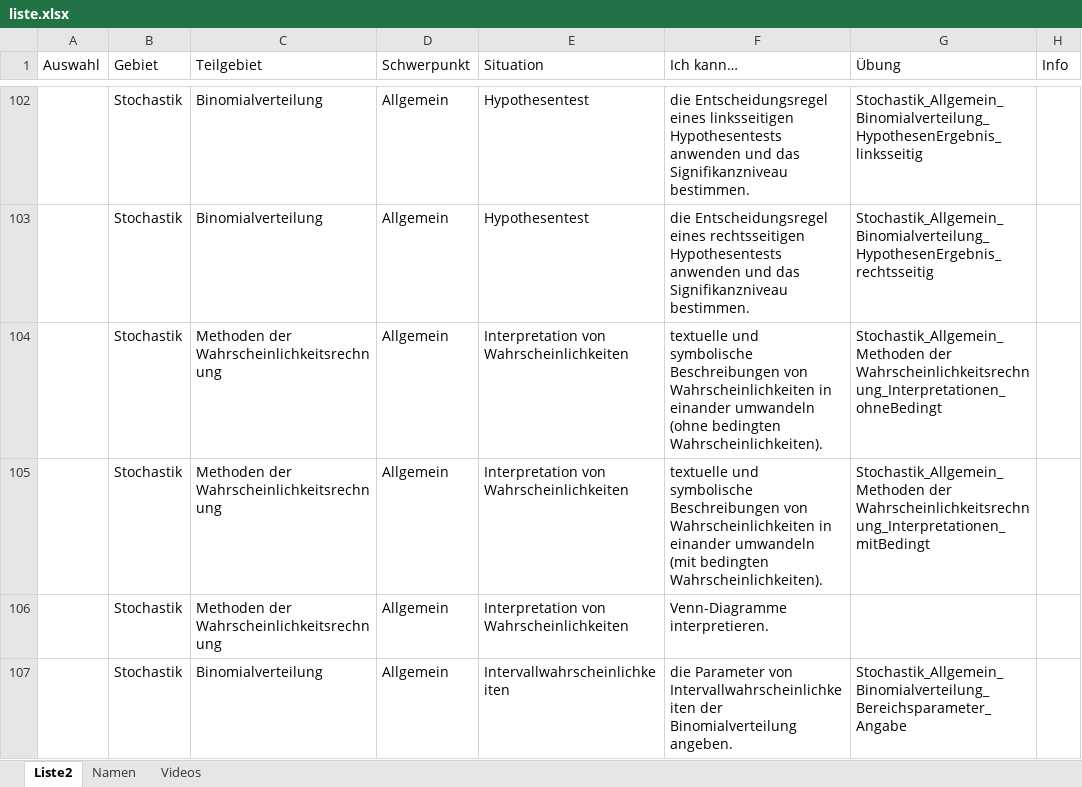
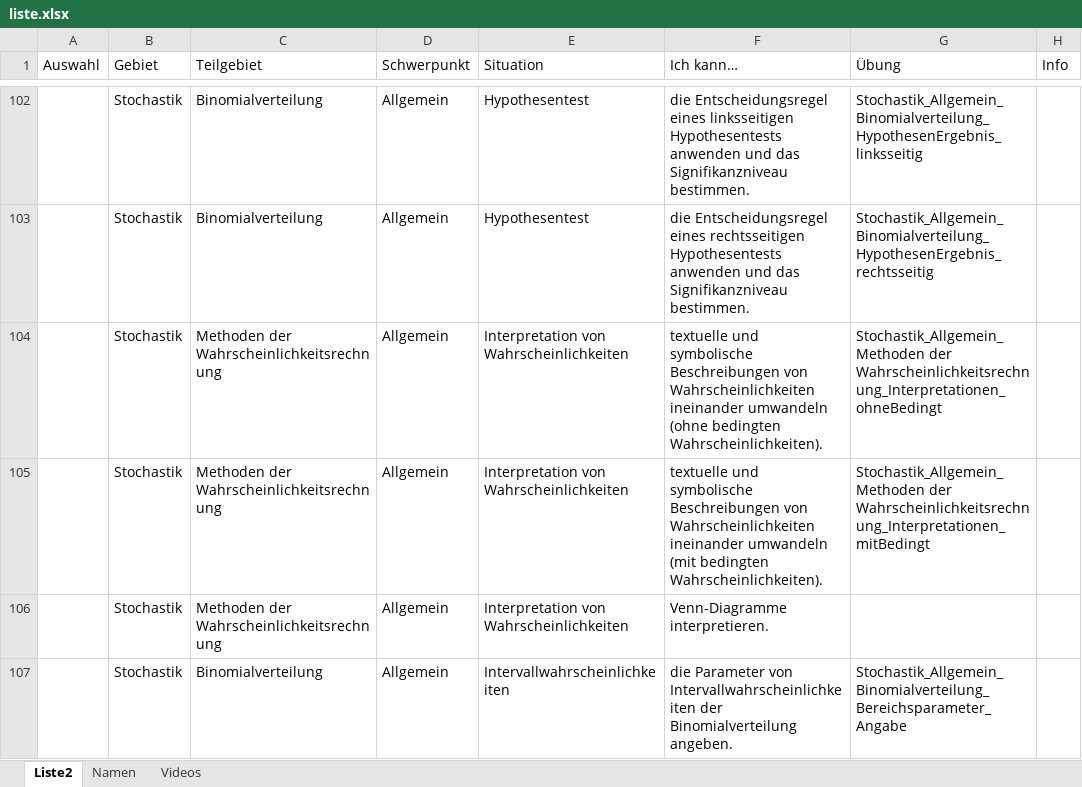
Before and after one commit to MatheDoc/digitalmath, an Excel workbook: liste.xlsx, sheet Liste2, drawn as a sheet; only a part is shown, gaps mark what is left out; values as stored, in another font and other column widths than the file's, no borders; table styles not drawn; the diff names each change by its address in the sheet, - before the commit and + after, or states it on an @@ line.

```diff
--- a/liste.xlsx (sheet Liste2)
+++ b/liste.xlsx (sheet Liste2)
-F104 (Ich kann…): …von Wahrscheinlichkeiten in einander umwandeln (ohne…
+F104 (Ich kann…): …von Wahrscheinlichkeiten ineinander umwandeln (ohne…
-F105 (Ich kann…): …von Wahrscheinlichkeiten in einander umwandeln (mit…
+F105 (Ich kann…): …von Wahrscheinlichkeiten ineinander umwandeln (mit…
```
Also changed, not shown: 1 other file.
